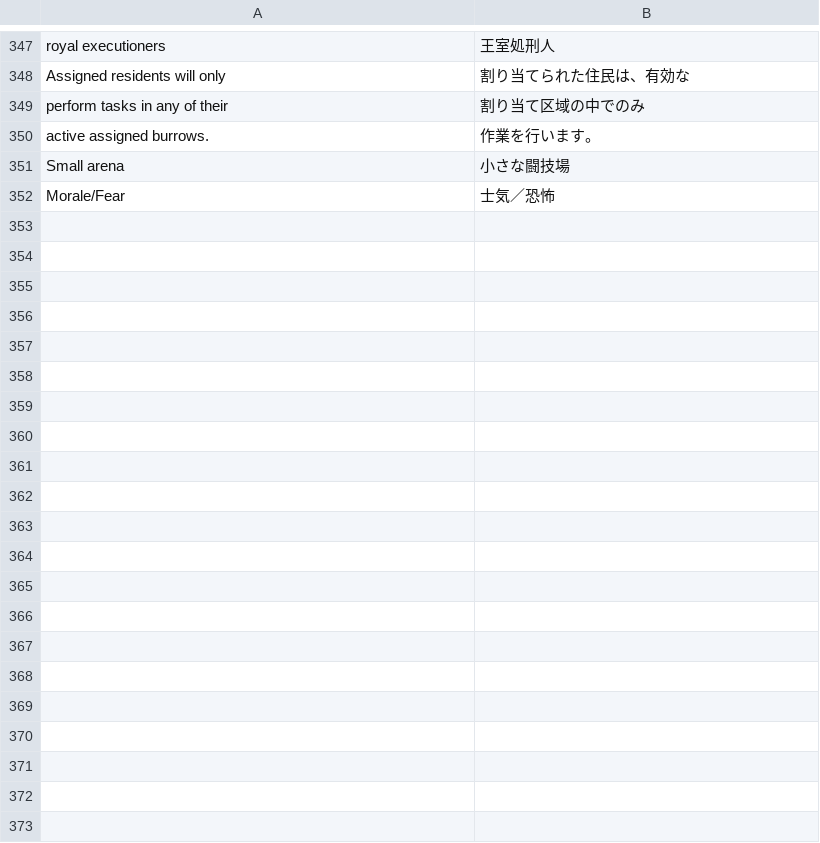
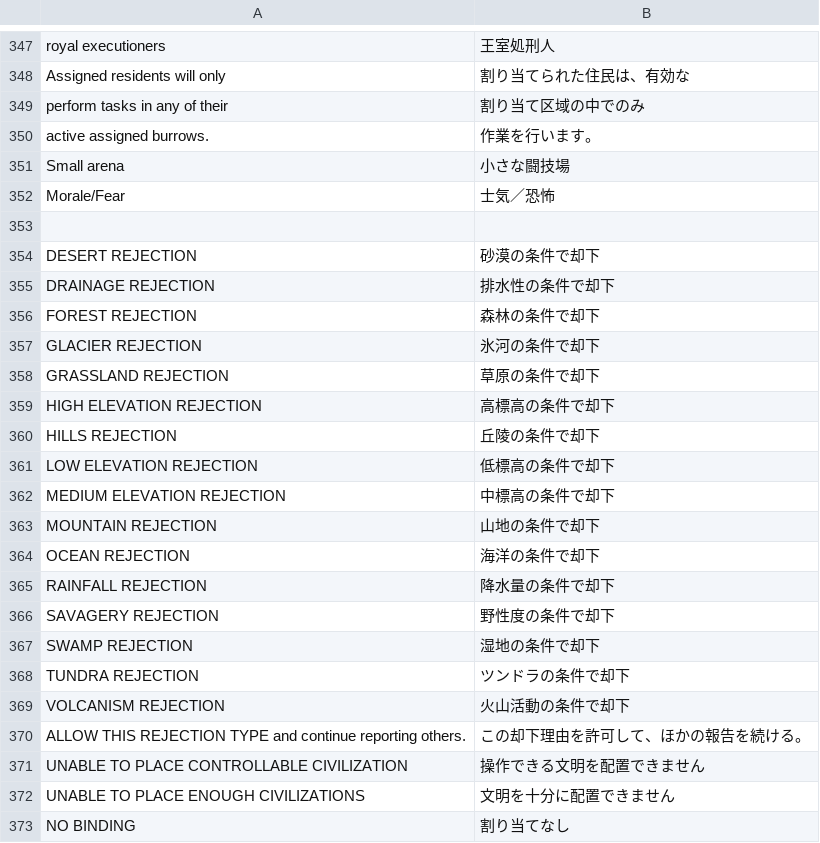
Before and after one commit to higesho/df-ja, a TSV file: translations/ui-extra2.tsv, drawn as a sheet; only a part is shown, gaps mark what is left out.

```diff
--- a/translations/ui-extra2.tsv
+++ b/translations/ui-extra2.tsv
@@ -352 +352,22 @@ Small arena	小さな闘技場
 Morale/Fear	士気／恐怖
+
+DESERT REJECTION	砂漠の条件で却下
+DRAINAGE REJECTION	排水性の条件で却下
+FOREST REJECTION	森林の条件で却下
+GLACIER REJECTION	氷河の条件で却下
+GRASSLAND REJECTION	草原の条件で却下
+HIGH ELEVATION REJECTION	高標高の条件で却下
+HILLS REJECTION	丘陵の条件で却下
+LOW ELEVATION REJECTION	低標高の条件で却下
+MEDIUM ELEVATION REJECTION	中標高の条件で却下
+MOUNTAIN REJECTION	山地の条件で却下
+OCEAN REJECTION	海洋の条件で却下
+RAINFALL REJECTION	降水量の条件で却下
+SAVAGERY REJECTION	野性度の条件で却下
+SWAMP REJECTION	湿地の条件で却下
+TUNDRA REJECTION	ツンドラの条件で却下
+VOLCANISM REJECTION	火山活動の条件で却下
+ALLOW THIS REJECTION TYPE and continue reporting others.	この却下理由を許可して、ほかの報告を続ける。
+UNABLE TO PLACE CONTROLLABLE CIVILIZATION	操作できる文明を配置できません
+UNABLE TO PLACE ENOUGH CIVILIZATIONS	文明を十分に配置できません
+NO BINDING	割り当てなし
```
Also changed, not shown: translations/overrides.tsv, 8 other files.
